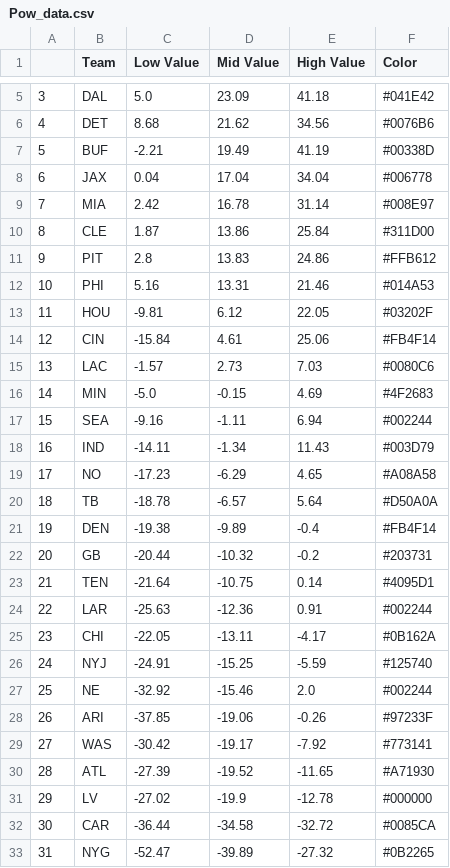
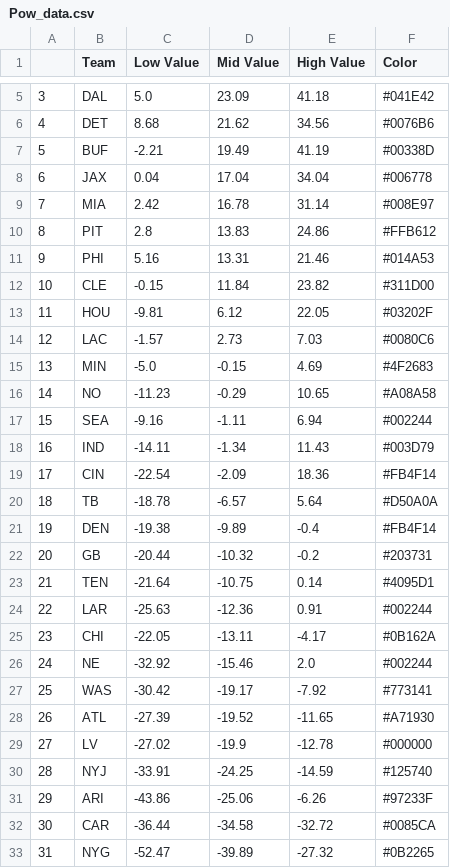
Before and after one commit to Seprentiss/NFL_Dash_App, a CSV file: Pow_data.csv, drawn as a sheet; only a part is shown, gaps mark what is left out; removed rows and columns are numbered as before the commit, all else as after; the diff names each change by its address in the sheet, - before the commit and + after, or states it on an @@ line.

Commit message:
Updated Site text and added Point Spread Graph

```diff
--- a/Pow_data.csv
+++ b/Pow_data.csv
-row 10: 8 | CLE | 1.87 | 13.86 | 25.84 | #311D00
@@ column A renumbered between rows 10 and 29 @@
+row 12: 10 | CLE | -0.15 | 11.84 | 23.82 | #311D00
-row 14: 12 | CIN | -15.84 | 4.61 | 25.06 | #FB4F14
+row 16: 14 | NO | -11.23 | -0.29 | 10.65 | #A08A58
-row 19: 17 | NO | -17.23 | -6.29 | 4.65 | #A08A58
+row 19: 17 | CIN | -22.54 | -2.09 | 18.36 | #FB4F14
-row 26: 24 | NYJ | -24.91 | -15.25 | -5.59 | #125740
-row 28: 26 | ARI | -37.85 | -19.06 | -0.26 | #97233F
+row 30: 28 | NYJ | -33.91 | -24.25 | -14.59 | #125740
+row 31: 29 | ARI | -43.86 | -25.06 | -6.26 | #97233F
```
Also changed, not shown: wp_data.csv, 2 other files.
